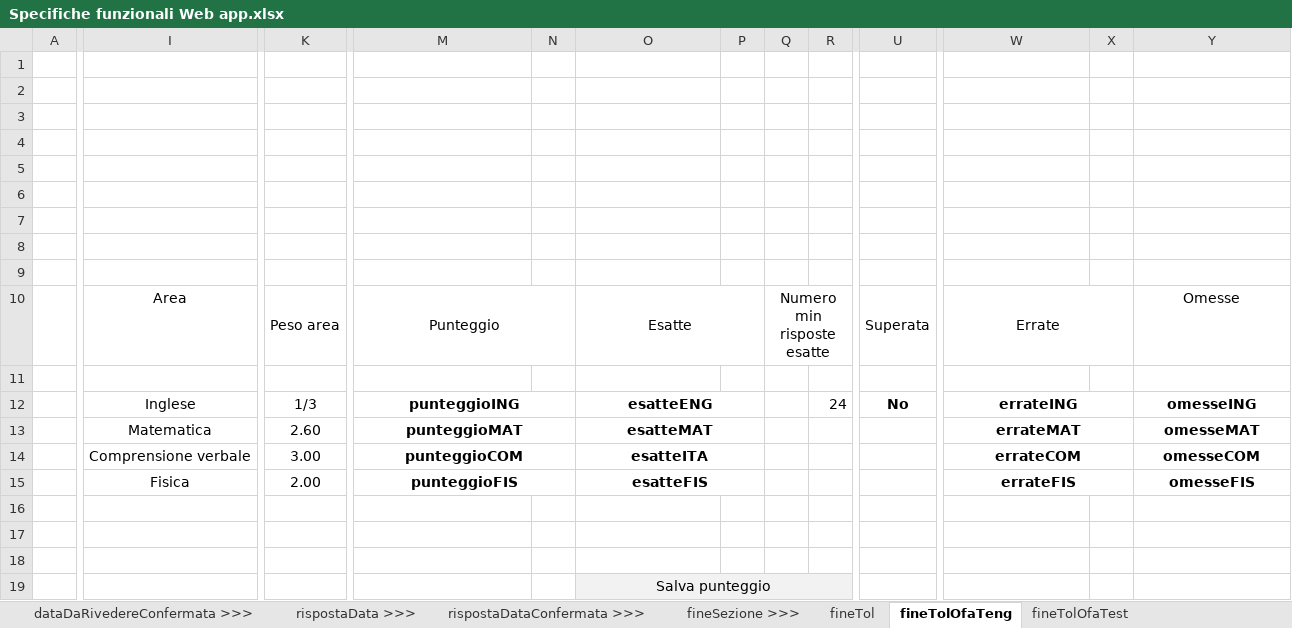
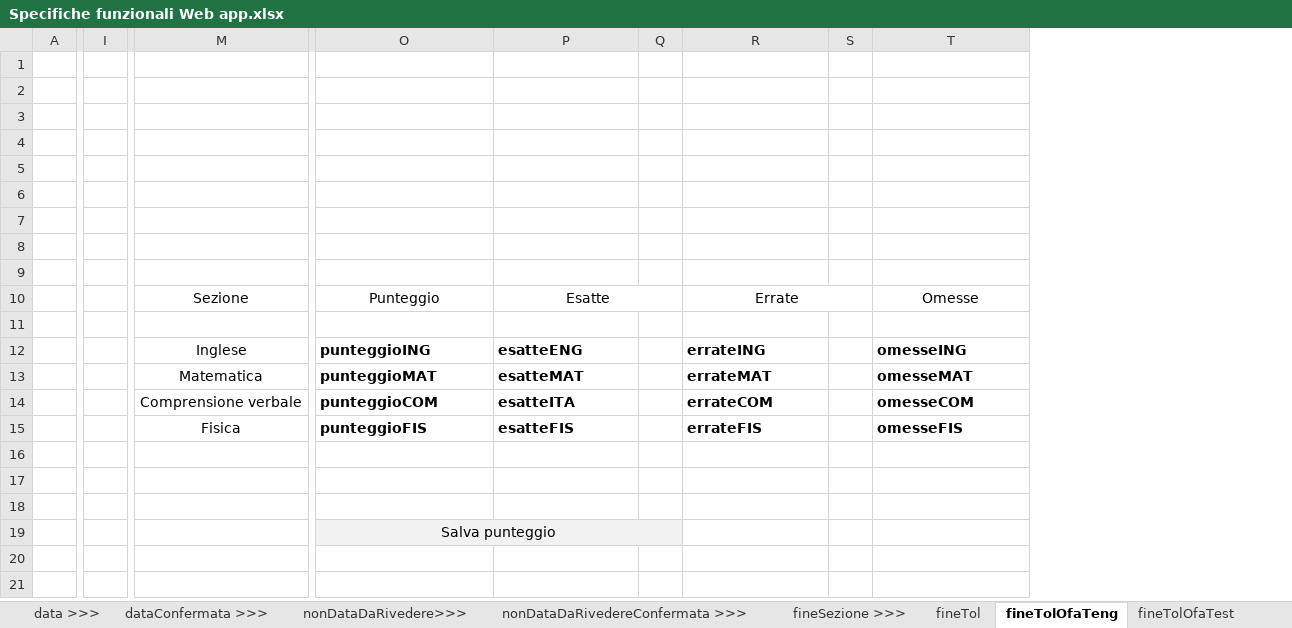
Before and after one commit to PoliNetworkOrg/TheTOLProject, an Excel workbook: docs/Specifiche funzionali Web app.xlsx, sheet fineTolOfaTeng, drawn as a sheet; only a part is shown, gaps mark what is left out; values as stored, in another font and other column widths than the file's, no borders; removed rows and columns are numbered as before the commit, all else as after; rows hold the shown columns only; the diff covers the shown part only; the diff names each change by its address in the sheet, - before the commit and + after, or states it on an @@ line.

```diff
--- a/docs/Specifiche funzionali Web app.xlsx (sheet fineTolOfaTeng)
+++ b/docs/Specifiche funzionali Web app.xlsx (sheet fineTolOfaTeng)
-sheet tab: rispostaData >>>
+sheet tab: data >>>
-sheet tab: rispostaDataConfermata >>>
+sheet tab: dataConfermata >>>
+sheet tab: nonDataDaRivedere>>>
+sheet tab: nonDataDaRivedereConfermata >>>
+column I, empty
-column K, rows 10-15: Peso area |  | 1/3 | 2.60 | 3.00 | 2.00
-column N, empty
-column Q, row 10: Numero min risposte esatte
-column R, row 12: 24
-column U, rows 10-12: Superata |  | No
-M10: Area
+M10: Sezione
-M10:N10 merged
-O12:O15 alignment: center
+O12:O15 alignment: left
-M12:N12 merged
-P12:P15 alignment: center
+P12:P15 alignment: left
-O12:P12 merged
-R12:R15 alignment: center
+R12:R15 alignment: left
-W12:X12 merged
-T12:T15 alignment: center
+T12:T15 alignment: left
-M13:N13 merged
-O13:P13 merged
-W13:X13 merged
-M14:N14 merged
-O14:P14 merged
-W14:X14 merged
-M15:N15 merged
-O15:P15 merged
-W15:X15 merged
-row 19:  |  |  |  |  | Salva punteggio
+row 19:  |  |  | Salva punteggio
```
Also changed, not shown: 3 added columns and 4 removed columns elsewhere in this sheet, sheet fineTolOfaTest, sheet fineTol, sheet Info, sheet comprensioneVerbale, sheet rispostaNonData >>>, sheet dataDaRivedere >>>, 6 more sheets, other sheet tabs, charts or pictures.
